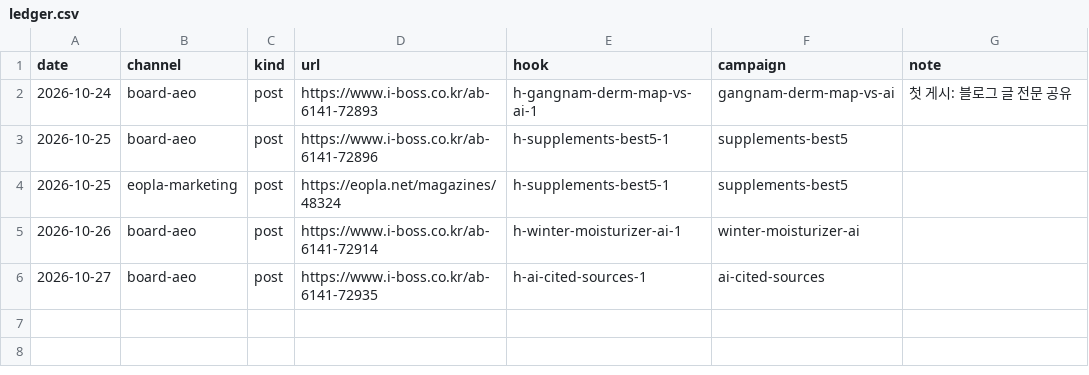
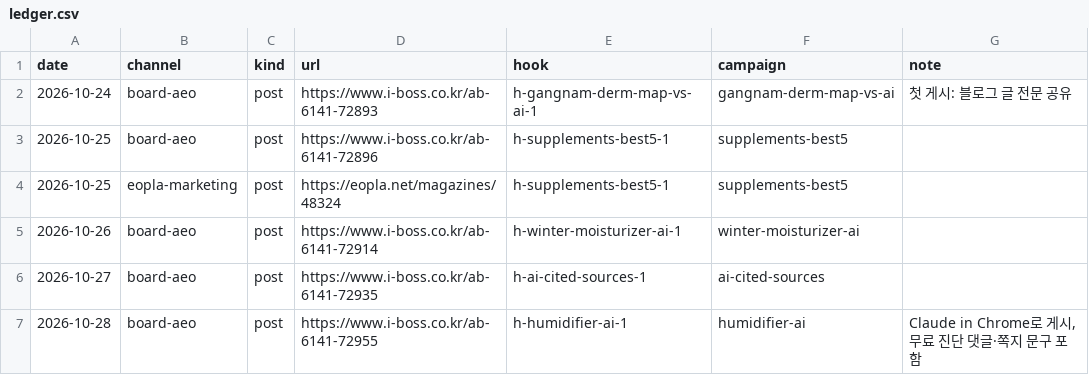
Before and after one commit to aeobot-ai/clone-loop, a CSV file: data/ledger.csv, drawn as a sheet.

```diff
--- a/data/ledger.csv
+++ b/data/ledger.csv
@@ -6 +6,2 @@ date,channel,kind,url,hook,campaign,note
 2026-10-27,board-aeo,post,https://www.i-boss.co.kr/ab-6141-72935,h-ai-cited-sources-1,ai-cited-sources,
+2026-10-28,board-aeo,post,https://www.i-boss.co.kr/ab-6141-72955,h-humidifier-ai-1,humidifier-ai,"Claude in Chrome로 게시, 무료 진단 댓글·쪽지 문구 포함"
```
